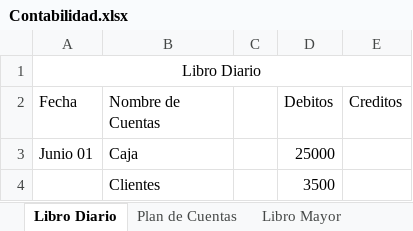
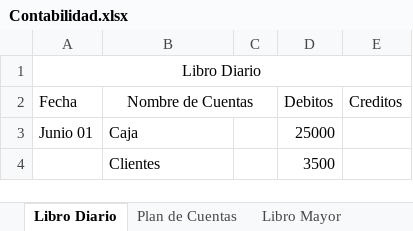
Before and after one commit to JamesJose7/Programa-Contable, an Excel workbook: Contabilidad.xlsx, sheet Libro Diario, drawn as a sheet; only a part is shown; values as stored, in another font and other column widths than the file's, no borders; charts and pictures not drawn; the diff names each change by its address in the sheet, - before the commit and + after, or states it on an @@ line.

Commit message:
modify libro diario sheet format

```diff
--- a/Contabilidad.xlsx (sheet Libro Diario)
+++ b/Contabilidad.xlsx (sheet Libro Diario)
-B2 alignment: left
+B2 alignment: center
+B2:C2 merged
```
Also changed, not shown: 1 other file.
